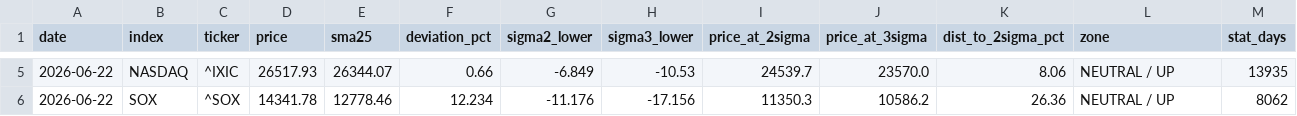
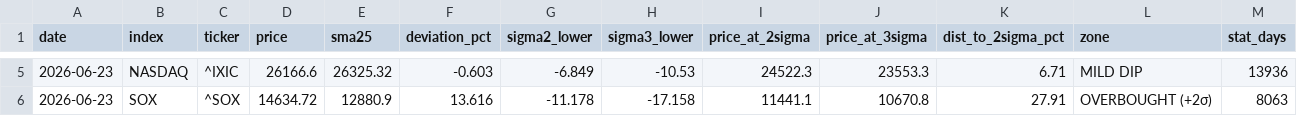
Before and after one commit to kanemotokaneya/nikkei225-screener, a CSV file: output/deviation_snapshot.csv, drawn as a sheet; only a part is shown, gaps mark what is left out; the diff covers the shown part only.

```diff
--- a/output/deviation_snapshot.csv
+++ b/output/deviation_snapshot.csv
@@ -5,2 +5,2 @@ date,index,ticker,price,sma25,deviation_pct,sigma2_lower,sigma3_lower,price_at_2
-2026-06-22,NASDAQ,^IXIC,26517.93,26344.07,0.66,-6.849,-10.53,24539.7,23570.0,8.06,NEUTRAL / UP,13935
-2026-06-22,SOX,^SOX,14341.78,12778.46,12.234,-11.176,-17.156,11350.3,10586.2,26.36,NEUTRAL / UP,8062
+2026-06-23,NASDAQ,^IXIC,26166.6,26325.32,-0.603,-6.849,-10.53,24522.3,23553.3,6.71,MILD DIP,13936
+2026-06-23,SOX,^SOX,14634.72,12880.9,13.616,-11.178,-17.158,11441.1,10670.8,27.91,OVERBOUGHT (+2σ),8063
```
Also changed, not shown: 27 edited cells elsewhere in this file, 3 other files.
